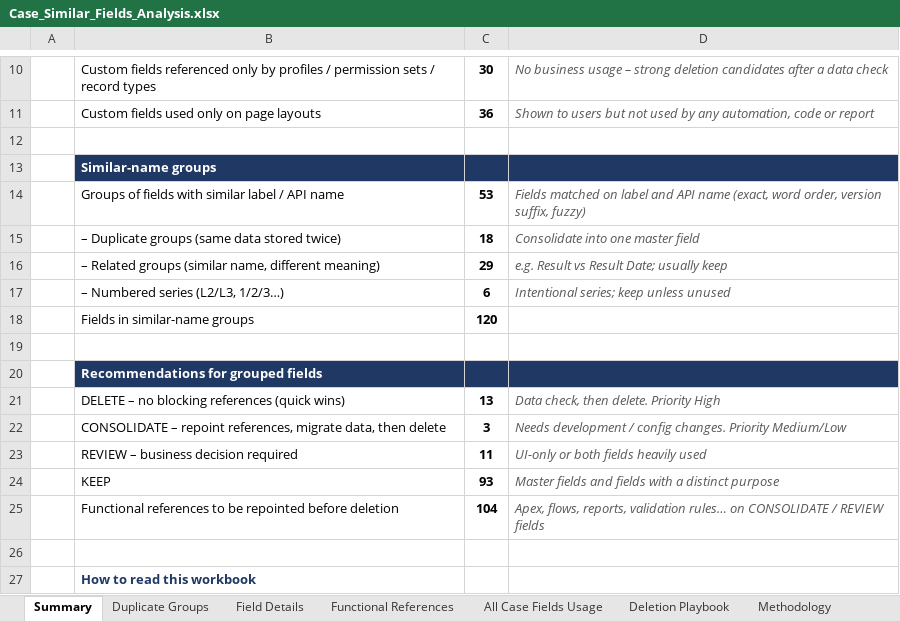
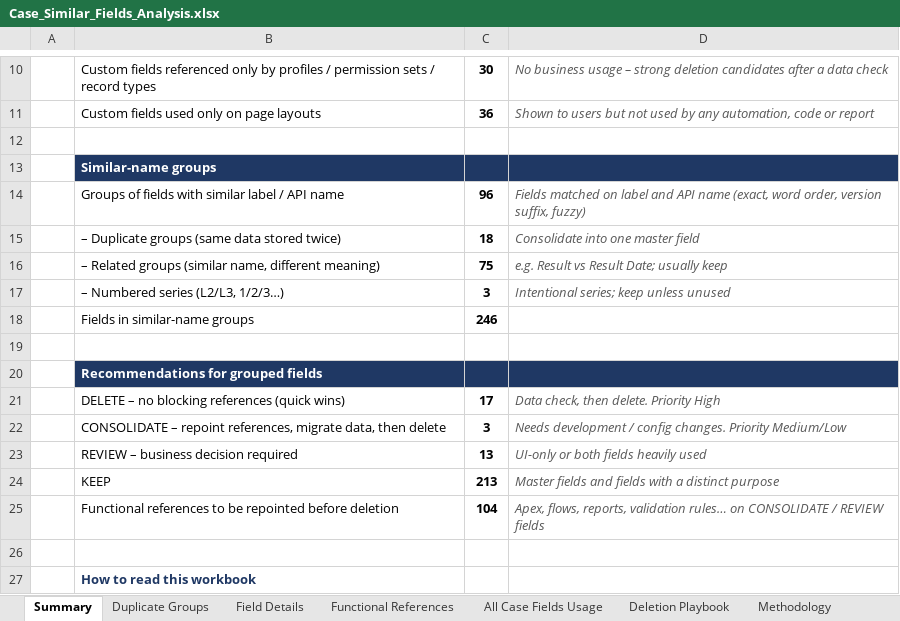
Before and after one commit to Jahangeer-Khazi/UAT-Project-06Oct2026, an Excel workbook: reports/Case_Similar_Fields_Analysis.xlsx, sheet Summary, drawn as a sheet; only a part is shown, gaps mark what is left out; values as stored, in another font and other column widths than the file's, no borders; the diff names each change by its address in the sheet, - before the commit and + after, or states it on an @@ line.

```diff
--- a/reports/Case_Similar_Fields_Analysis.xlsx (sheet Summary)
+++ b/reports/Case_Similar_Fields_Analysis.xlsx (sheet Summary)
-C14: 53
+C14: 96
-C16: 29
+C16: 75
-C17: 6
+C17: 3
-C18: 120
+C18: 246
-C21: 13
+C21: 17
-C23: 11
+C23: 13
-C24: 93
+C24: 213
```
Also changed, not shown: sheet Functional References, sheet Field Details, sheet Duplicate Groups, sheet All Case Fields Usage, sheet Methodology, formulas that keep their value, 2 other files.
